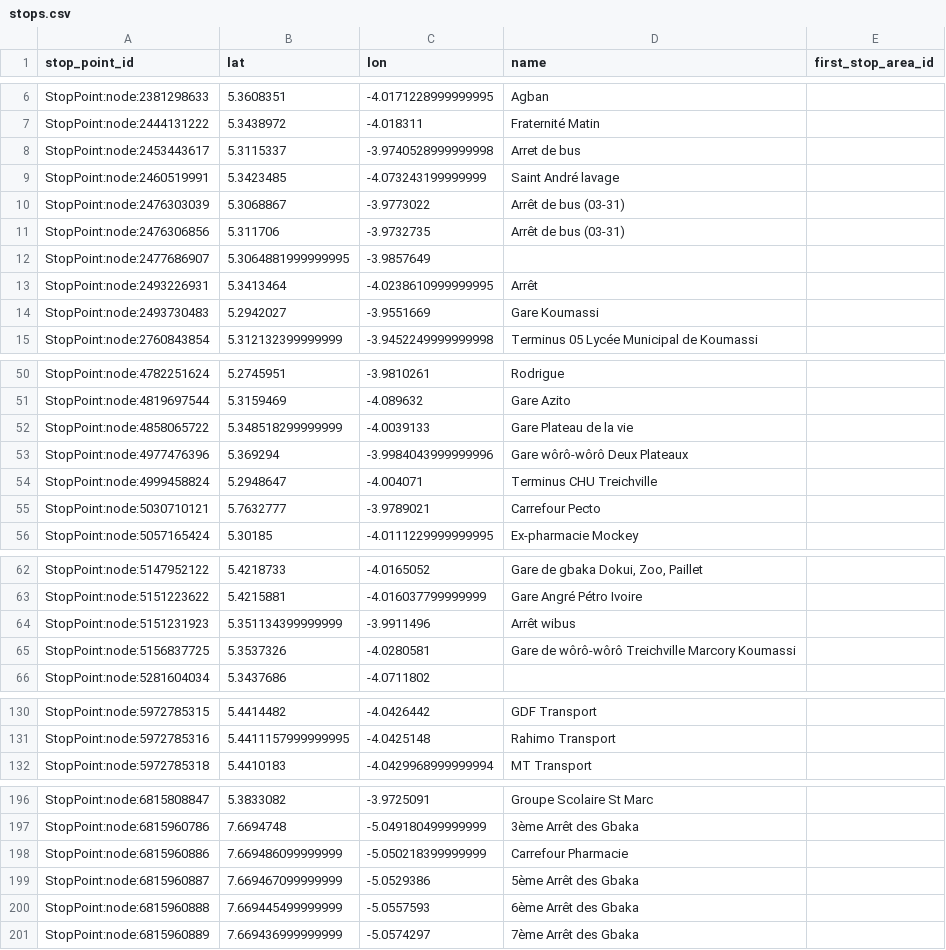
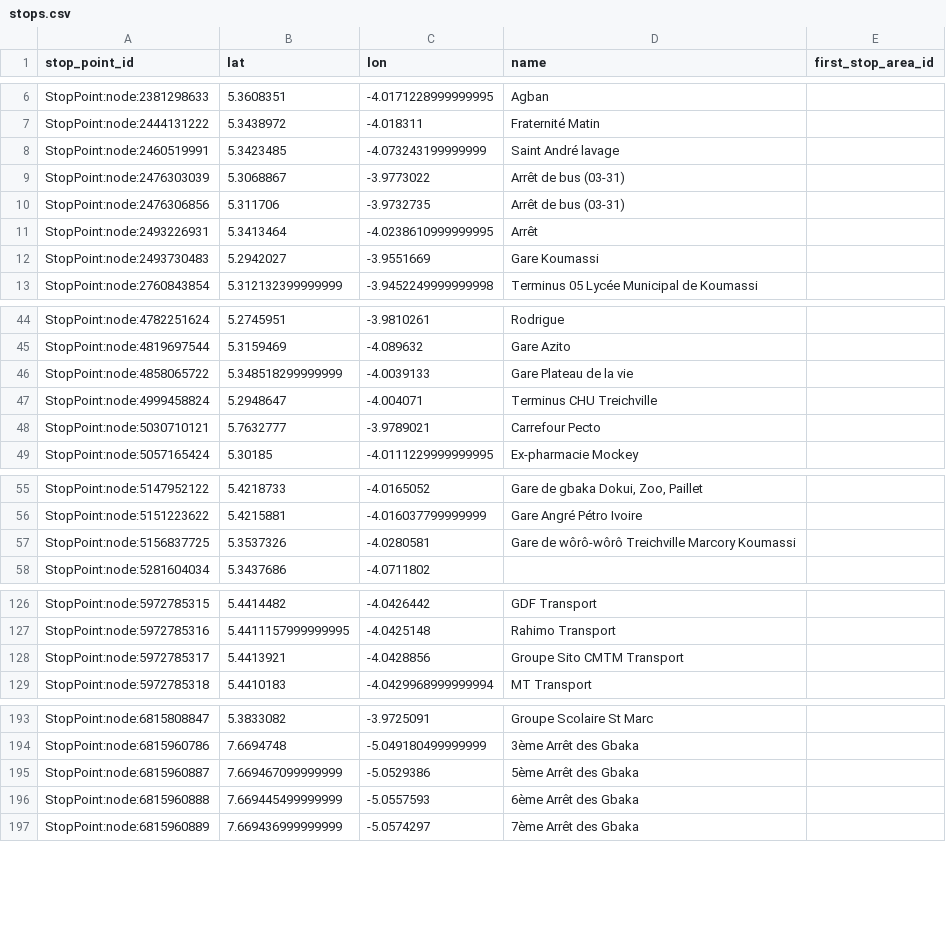
Before and after one commit to Jungle-Bus/AbidjanTransport_geom_ci, a CSV file: stops.csv, drawn as a sheet; only a part is shown, gaps mark what is left out; removed rows and columns are numbered as before the commit, all else as after; the diff covers the shown part only; the diff names each change by its address in the sheet, - before the commit and + after, or states it on an @@ line.

Commit message:
Deploy Jungle-Bus/AbidjanTransport_geom_ci to github.com/Jungle-Bus/AbidjanTransport_geom_ci.git:gh-pages

```diff
--- a/stops.csv
+++ b/stops.csv
-row 8: StopPoint:node:2453443617 | 5.3115337 | -3.9740528999999998 | Arret de bus
-row 12: StopPoint:node:2477686907 | 5.3064881999999995 | -3.9857649
-row 53: StopPoint:node:4977476396 | 5.369294 | -3.9984043999999996 | Gare wôrô-wôrô Deux Plateaux
-row 64: StopPoint:node:5151231923 | 5.351134399999999 | -3.9911496 | Arrêt wibus
+row 128: StopPoint:node:5972785317 | 5.4413921 | -4.0428856 | Groupe Sito CMTM Transport
-row 198: StopPoint:node:6815960886 | 7.669486099999999 | -5.050218399999999 | Carrefour Pharmacie
```
Also changed, not shown: 4 added rows, 5 removed rows and 4 edited cells elsewhere in this file, lines.csv, 3 other files.
